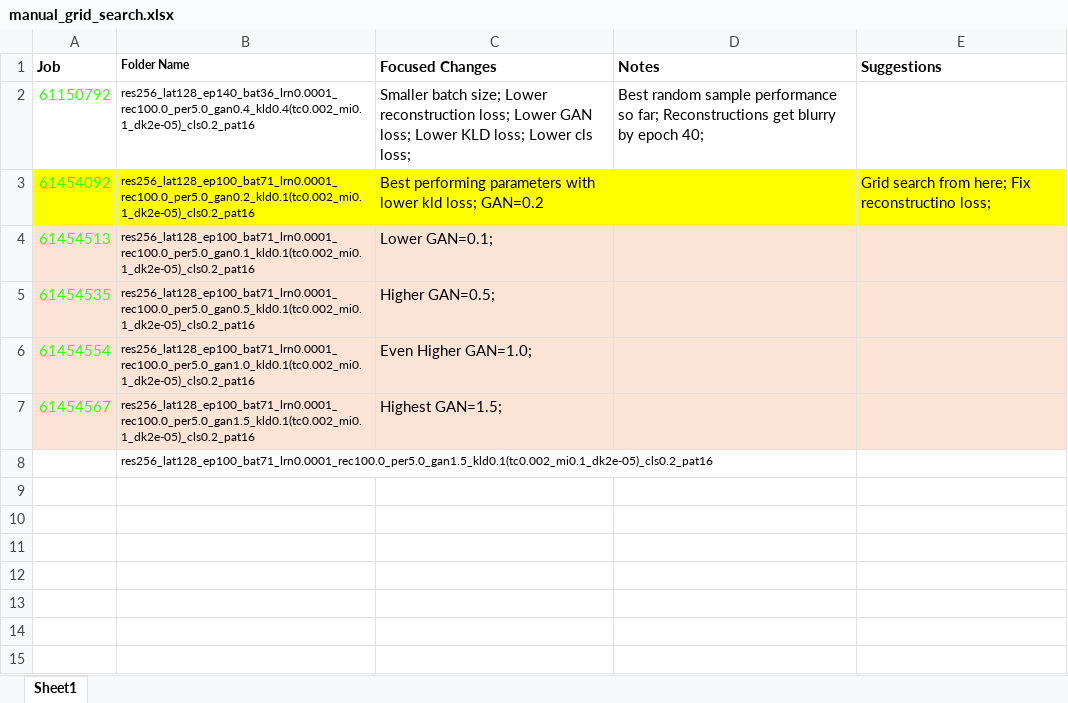
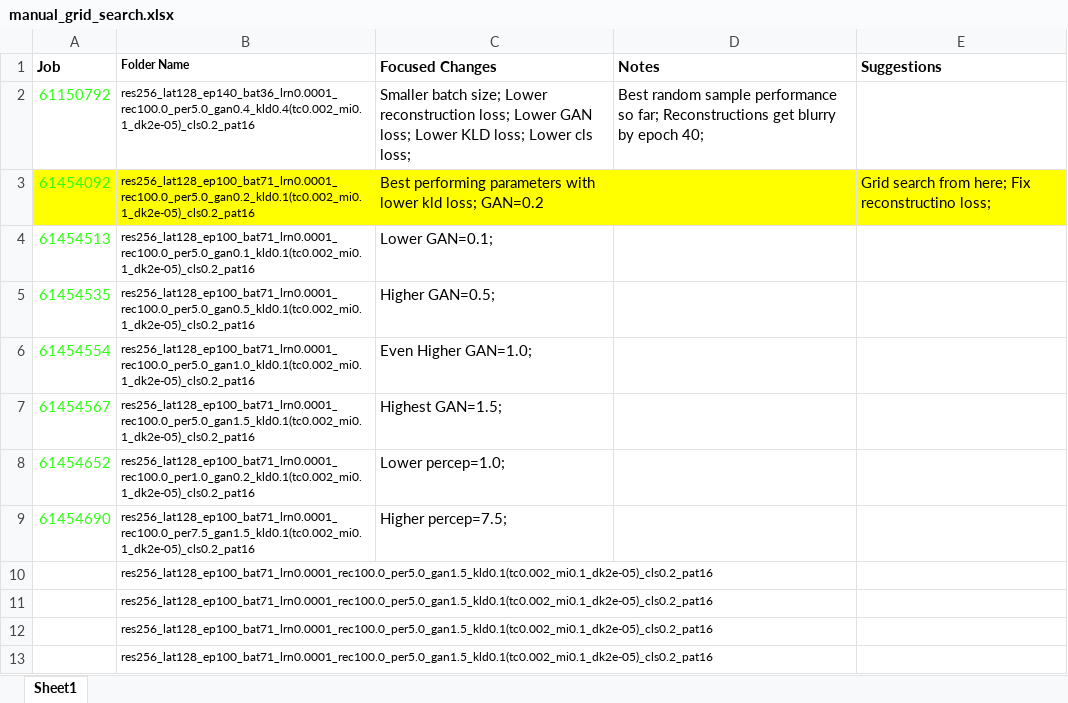
Before and after one commit to BrendenEum/motorVAE, an Excel workbook: manual_grid_search.xlsx, sheet Sheet1, drawn as a sheet; values as stored, in another font and other column widths than the file's, no borders; the diff names each change by its address in the sheet, - before the commit and + after, or states it on an @@ line.

```diff
--- a/manual_grid_search.xlsx (sheet Sheet1)
+++ b/manual_grid_search.xlsx (sheet Sheet1)
-A4:E7 fill: #FBE3D6
+A4:E7 fill: none
+row 8: 61454652 | res256_lat128_ep100_bat71_lrn0.0001_rec100.0_per1.0_gan0.2_kld0.1(tc0.002_mi0.1_dk2e-05)_cls0.2_pat16 | Lower percep=1.0;
+row 9: 61454690 | res256_lat128_ep100_bat71_lrn0.0001_rec100.0_per7.5_gan1.5_kld0.1(tc0.002_mi0.1_dk2e-05)_cls0.2_pat16 | Higher percep=7.5;
+row 10:  | res256_lat128_ep100_bat71_lrn0.0001_rec100.0_per5.0_gan1.5_kld0.1(tc0.002_mi0.1_dk2e-05)_cls0.2_pat16
+row 11:  | res256_lat128_ep100_bat71_lrn0.0001_rec100.0_per5.0_gan1.5_kld0.1(tc0.002_mi0.1_dk2e-05)_cls0.2_pat16
+row 12:  | res256_lat128_ep100_bat71_lrn0.0001_rec100.0_per5.0_gan1.5_kld0.1(tc0.002_mi0.1_dk2e-05)_cls0.2_pat16
```
Also changed, not shown: 1 other file.
